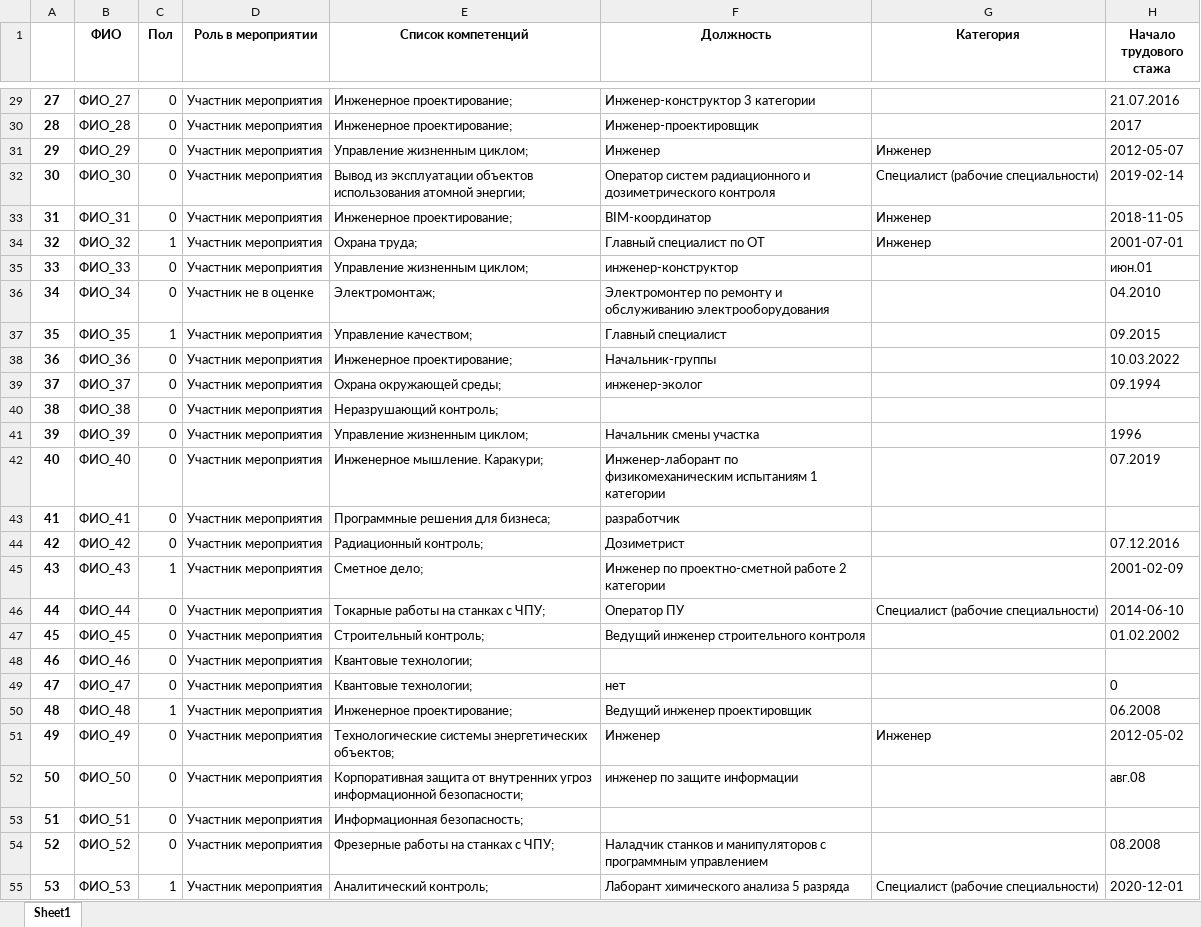
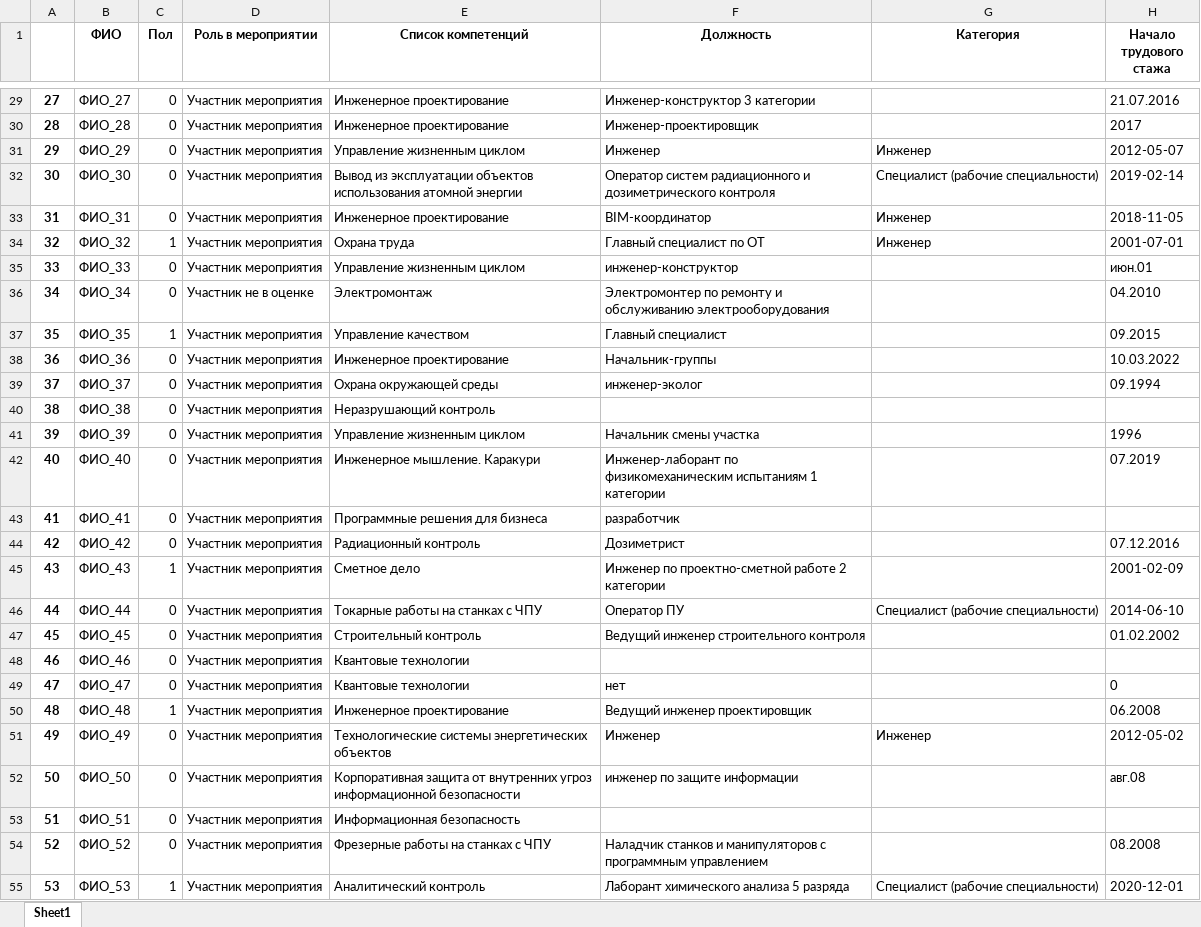
Before and after one commit to Winleynnn/hack_cluster, an Excel workbook: cluster_data.xlsx, sheet Sheet1, drawn as a sheet; only a part is shown, gaps mark what is left out; values as stored, in another font and other column widths than the file's, no borders; the diff covers the shown part only; the diff names each change by its address in the sheet, - before the commit and + after, or states it on an @@ line.

```diff
--- a/cluster_data.xlsx (sheet Sheet1)
+++ b/cluster_data.xlsx (sheet Sheet1)
-E29:E30 (Список компетенций): Инженерное проектирование;
+E29:E30 (Список компетенций): Инженерное проектирование
-E31 (Список компетенций): Управление жизненным циклом;
+E31 (Список компетенций): Управление жизненным циклом
-E32 (Список компетенций): …использования атомной энергии;
+E32 (Список компетенций): …использования атомной энергии
-E33 (Список компетенций): Инженерное проектирование;
+E33 (Список компетенций): Инженерное проектирование
-E34 (Список компетенций): Охрана труда;
+E34 (Список компетенций): Охрана труда
-E35 (Список компетенций): Управление жизненным циклом;
+E35 (Список компетенций): Управление жизненным циклом
-E36 (Список компетенций): Электромонтаж;
+E36 (Список компетенций): Электромонтаж
-E37 (Список компетенций): Управление качеством;
+E37 (Список компетенций): Управление качеством
-E38 (Список компетенций): Инженерное проектирование;
+E38 (Список компетенций): Инженерное проектирование
-E39 (Список компетенций): Охрана окружающей среды;
+E39 (Список компетенций): Охрана окружающей среды
-E40 (Список компетенций): Неразрушающий контроль;
+E40 (Список компетенций): Неразрушающий контроль
-E41 (Список компетенций): Управление жизненным циклом;
+E41 (Список компетенций): Управление жизненным циклом
-E42 (Список компетенций): Инженерное мышление. Каракури;
+E42 (Список компетенций): Инженерное мышление. Каракури
-E43 (Список компетенций): Программные решения для бизнеса;
+E43 (Список компетенций): Программные решения для бизнеса
-E44 (Список компетенций): Радиационный контроль;
+E44 (Список компетенций): Радиационный контроль
-E45 (Список компетенций): Сметное дело;
+E45 (Список компетенций): Сметное дело
-E46 (Список компетенций): Токарные работы на станках с ЧПУ;
+E46 (Список компетенций): Токарные работы на станках с ЧПУ
-E47 (Список компетенций): Строительный контроль;
+E47 (Список компетенций): Строительный контроль
-E48:E49 (Список компетенций): Квантовые технологии;
+E48:E49 (Список компетенций): Квантовые технологии
-E50 (Список компетенций): Инженерное проектирование;
+E50 (Список компетенций): Инженерное проектирование
-E51 (Список компетенций): …системы энергетических объектов;
+E51 (Список компетенций): …системы энергетических объектов
-E52 (Список компетенций): …угроз информационной безопасности;
+E52 (Список компетенций): …угроз информационной безопасности
-E53 (Список компетенций): Информационная безопасность;
+E53 (Список компетенций): Информационная безопасность
-E54 (Список компетенций): Фрезерные работы на станках с ЧПУ;
+E54 (Список компетенций): Фрезерные работы на станках с ЧПУ
-E55 (Список компетенций): Аналитический контроль;
+E55 (Список компетенций): Аналитический контроль
```
Also changed, not shown: 686 edited cells elsewhere in this sheet, 1 other file.
